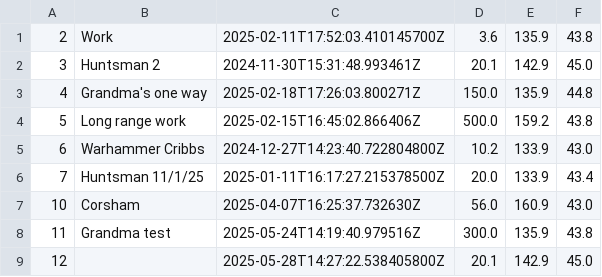
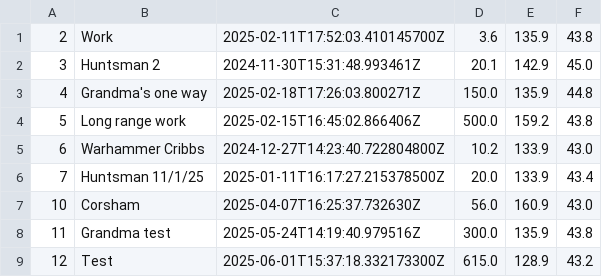
Before and after one commit to markgregory7/OU-work, a CSV file: JourneysCostCalc-copy/journeysTest2.csv, drawn as a sheet.

```diff
--- a/JourneysCostCalc-copy/journeysTest2.csv
+++ b/JourneysCostCalc-copy/journeysTest2.csv
@@ -8,2 +8,2 @@
 11,Grandma test,2025-05-24T14:19:40.979516Z,300.0,135.9,43.8,
-12,,2025-05-28T14:27:22.538405800Z,20.1,142.9,45.0,
+12,Test,2025-06-01T15:37:18.332173300Z,615.0,128.9,43.2,
```
Also changed, not shown: 4 other files.
